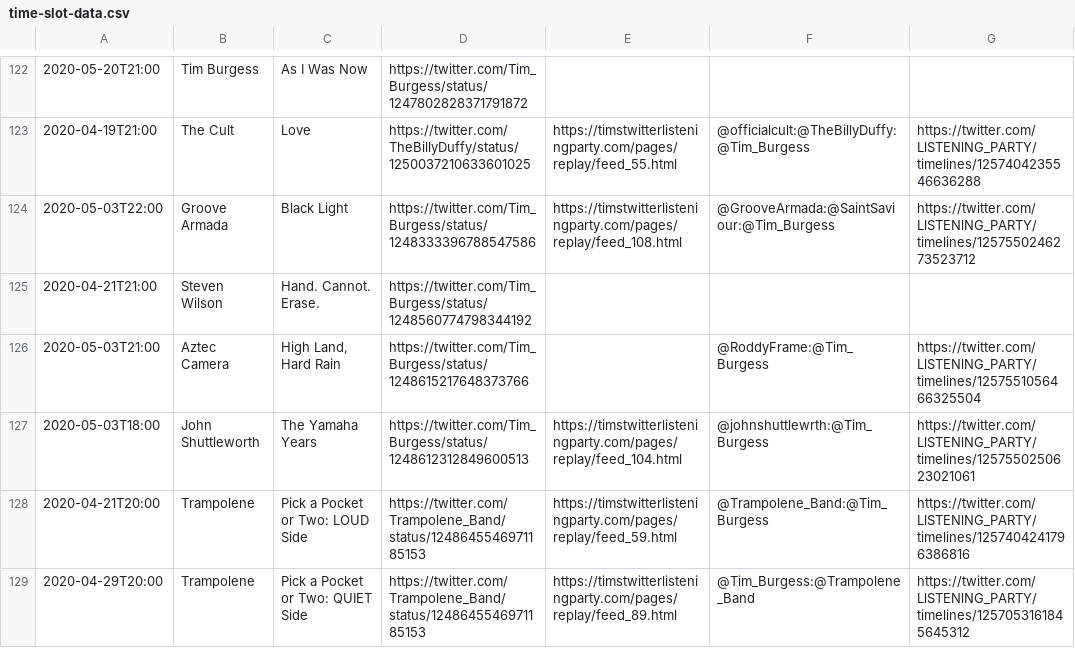
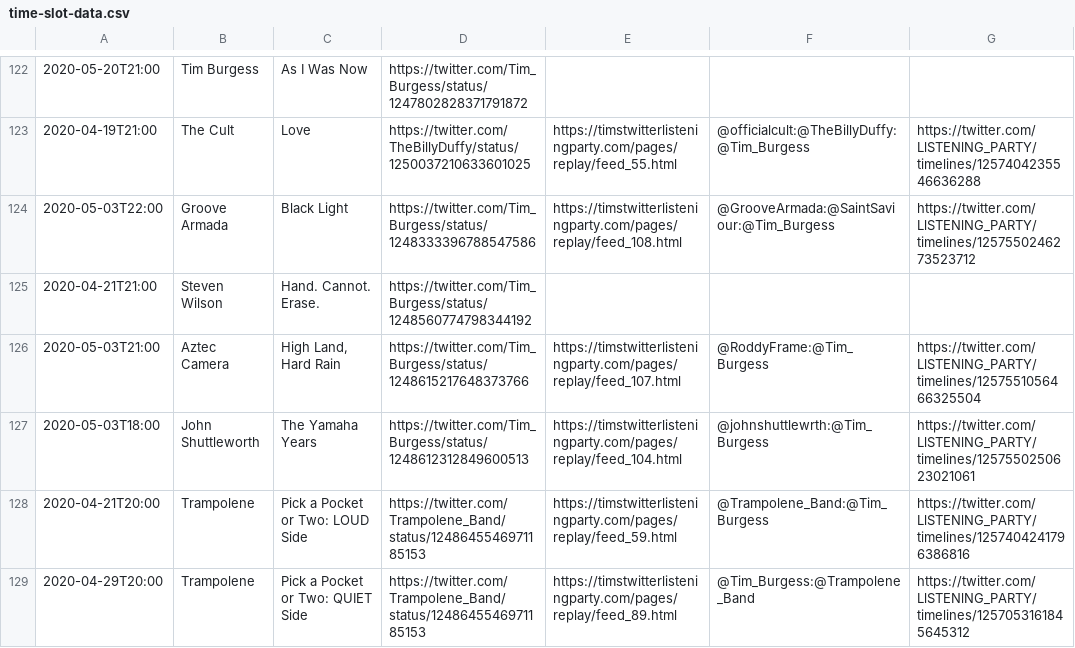
Before and after one commit to matbroughty/timstwitterlisteningparty, a CSV file: data/time-slot-data.csv, drawn as a sheet; only a part is shown, gaps mark what is left out.

Commit message:
trialling twitter collections - see collection_3.html

```diff
--- a/data/time-slot-data.csv
+++ b/data/time-slot-data.csv
@@ -125,3 +125,3 @@
 "2020-04-21T21:00","Steven Wilson","Hand.  Cannot.  Erase.","https://twitter.com/Tim_Burgess/status/1248560774798344192","","",""
-"2020-05-03T21:00","Aztec Camera","High Land, Hard Rain","https://twitter.com/Tim_Burgess/status/1248615217648373766","","@RoddyFrame:@Tim_Burgess","https://twitter.com/LlSTENlNG_PARTY/timelines/1257551056466325504"
+"2020-05-03T21:00","Aztec Camera","High Land, Hard Rain","https://twitter.com/Tim_Burgess/status/1248615217648373766","https://timstwitterlisteningparty.com/pages/replay/feed_107.html","@RoddyFrame:@Tim_Burgess","https://twitter.com/LlSTENlNG_PARTY/timelines/1257551056466325504"
 "2020-05-03T18:00","John Shuttleworth","The Yamaha Years","https://twitter.com/Tim_Burgess/status/1248612312849600513","https://timstwitterlisteningparty.com/pages/replay/feed_104.html","@johnshuttlewrth:@Tim_Burgess","https://twitter.com/LlSTENlNG_PARTY/timelines/1257550250623021061"
```
Also changed, not shown: 1 other file.
